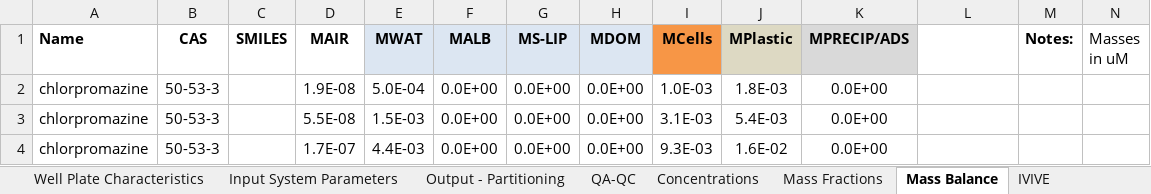
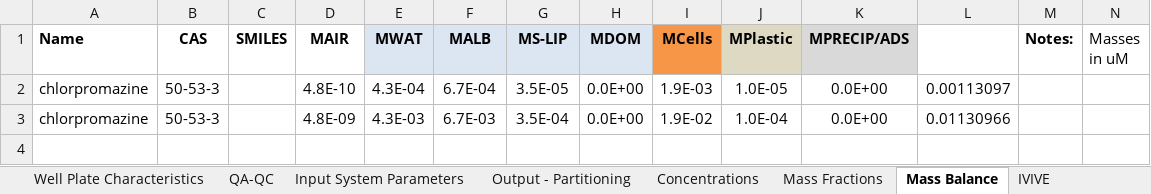
Before and after one commit to hsingchiehlin/Invitro_mass_balance_models, an Excel workbook: model performance comparison/Amount_Cell_Media/Broeders 2013/Results/IV-MBM EQP v2.1 WEB 2024_HepaRG.xlsm, sheet Mass Balance, drawn as a sheet; values as stored, in another font and other column widths than the file's, no borders; the diff names each change by its address in the sheet, - before the commit and + after, or states it on an @@ line.

```diff
--- a/model performance comparison/Amount_Cell_Media/Broeders 2013/Results/IV-MBM EQP v2.1 WEB 2024_HepaRG.xlsm (sheet Mass Balance)
+++ b/model performance comparison/Amount_Cell_Media/Broeders 2013/Results/IV-MBM EQP v2.1 WEB 2024_HepaRG.xlsm (sheet Mass Balance)
@@ sheet tab order changed: Well Plate Characteristics | QA-QC | Input System Parameters | Output - Partitioning | Concentrations | Mass Fractions | Mass Balance | IVIVE @@
-D2 (MAIR): 1.9E-08
+D2 (MAIR): 4.8E-10
-E2 (MWAT): 5.0E-04
+E2 (MWAT): 4.3E-04
-F2 (MALB): 0.0E+00
+F2 (MALB): 6.7E-04
-G2 (MS-LIP): 0.0E+00
+G2 (MS-LIP): 3.5E-05
-I2 (MCells): 1.0E-03
+I2 (MCells): 1.9E-03
-J2 (MPlastic): 1.8E-03
+J2 (MPlastic): 1.0E-05
-L2: (empty)
+L2: 0.00113097
-D3 (MAIR): 5.5E-08
+D3 (MAIR): 4.8E-09
-E3 (MWAT): 1.5E-03
+E3 (MWAT): 4.3E-03
-F3 (MALB): 0.0E+00
+F3 (MALB): 6.7E-03
-G3 (MS-LIP): 0.0E+00
+G3 (MS-LIP): 3.5E-04
-I3 (MCells): 3.1E-03
+I3 (MCells): 1.9E-02
-J3 (MPlastic): 5.4E-03
+J3 (MPlastic): 1.0E-04
-L3: (empty)
+L3: 0.01130966
-row 4: chlorpromazine | 50-53-3 |  | 1.7E-07 | 4.4E-03 | 0.0E+00 | 0.0E+00 | 0.0E+00 | 9.3E-03 | 1.6E-02 | 0.0E+00
```
Also changed, not shown: sheet IVIVE, sheet Concentrations, sheet Output - Partitioning, sheet QA-QC, sheet Mass Fractions, sheet Input System Parameters, 2 more sheets, formulas that keep their value, charts or pictures, model performance comparison/Amount_Cell_Media/Broeders 2013/Results/Fischer model_HepaRG.xlsx, 4 other files.
